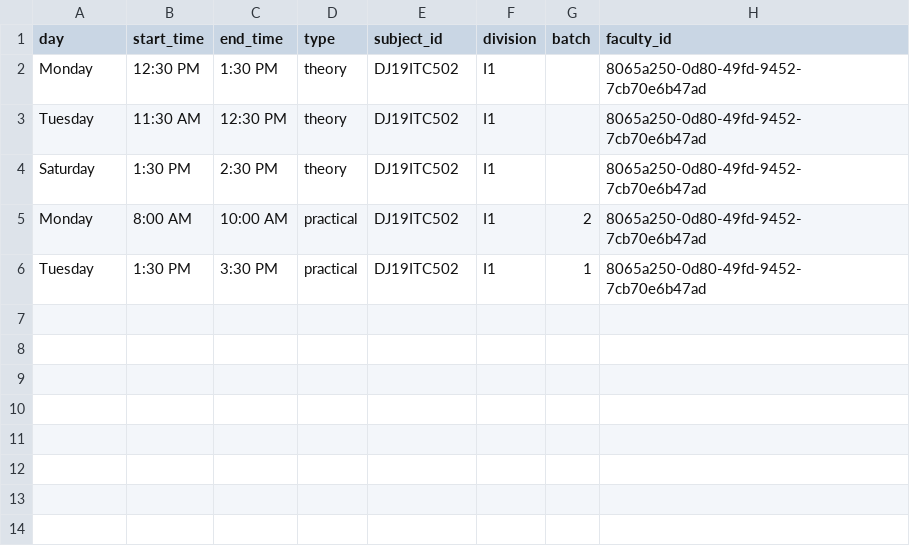
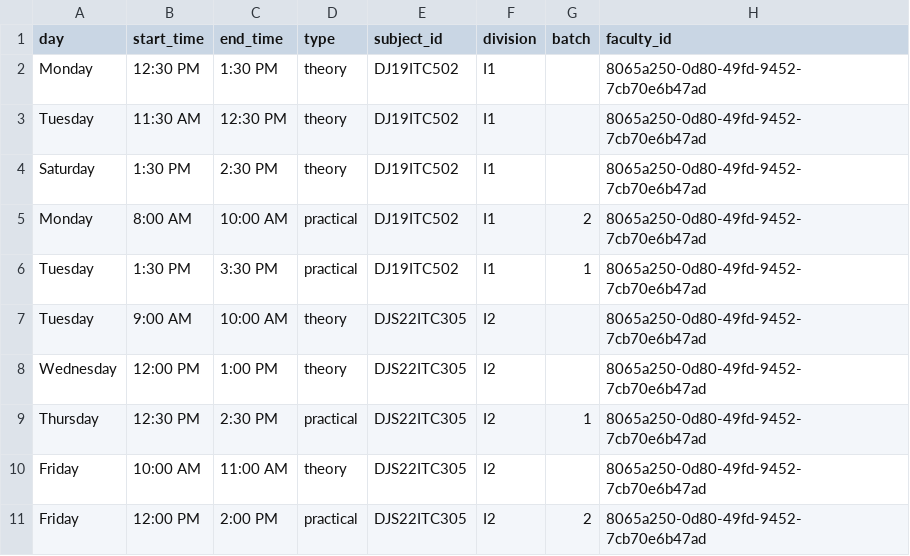
Before and after one commit to ishaan812/attendance-Backend, a CSV file: scripts/timetable_Na.csv, drawn as a sheet; the diff names each change by its address in the sheet, - before the commit and + after, or states it on an @@ line.

```diff
--- a/scripts/timetable_Na.csv
+++ b/scripts/timetable_Na.csv
+row 7: Tuesday | 9:00 AM | 10:00 AM | theory | DJS22ITC305 | I2 |  | 8065a250-0d80-49fd-9452-7cb70e6b47ad
+row 8: Wednesday | 12:00 PM | 1:00 PM | theory | DJS22ITC305 | I2 |  | 8065a250-0d80-49fd-9452-7cb70e6b47ad
+row 9: Thursday | 12:30 PM | 2:30 PM | practical | DJS22ITC305 | I2 | 1 | 8065a250-0d80-49fd-9452-7cb70e6b47ad
+row 10: Friday | 10:00 AM | 11:00 AM | theory | DJS22ITC305 | I2 |  | 8065a250-0d80-49fd-9452-7cb70e6b47ad
+row 11: Friday | 12:00 PM | 2:00 PM | practical | DJS22ITC305 | I2 | 2 | 8065a250-0d80-49fd-9452-7cb70e6b47ad
```
Also changed, not shown: scripts/timetable_ap.csv, 2 other files.
